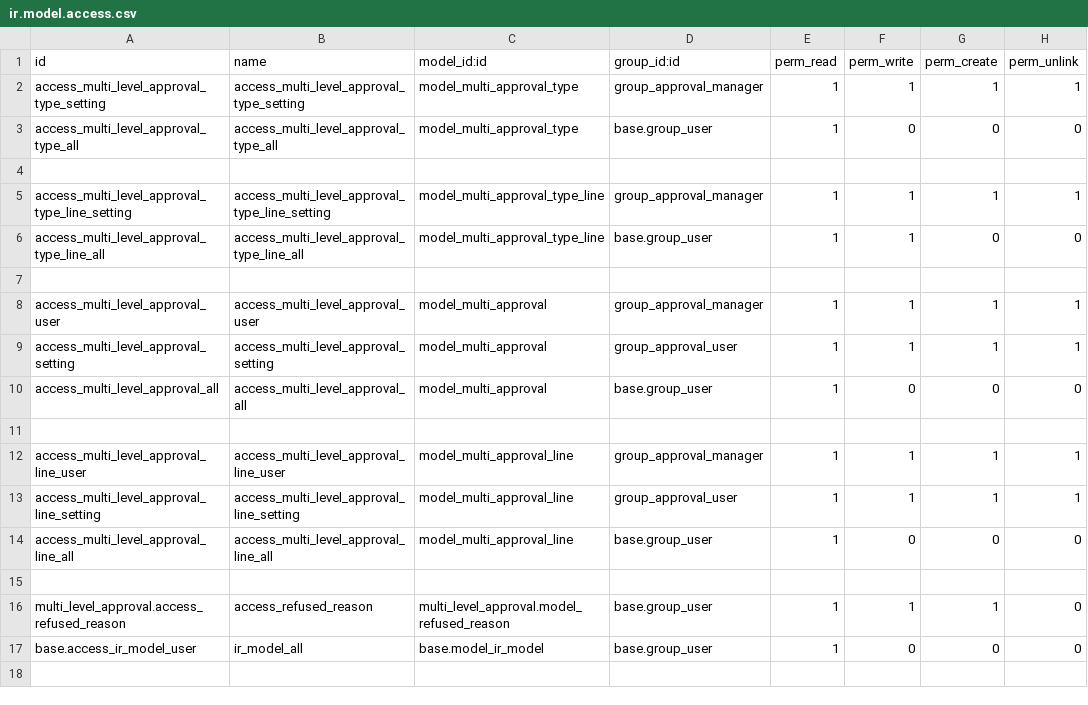
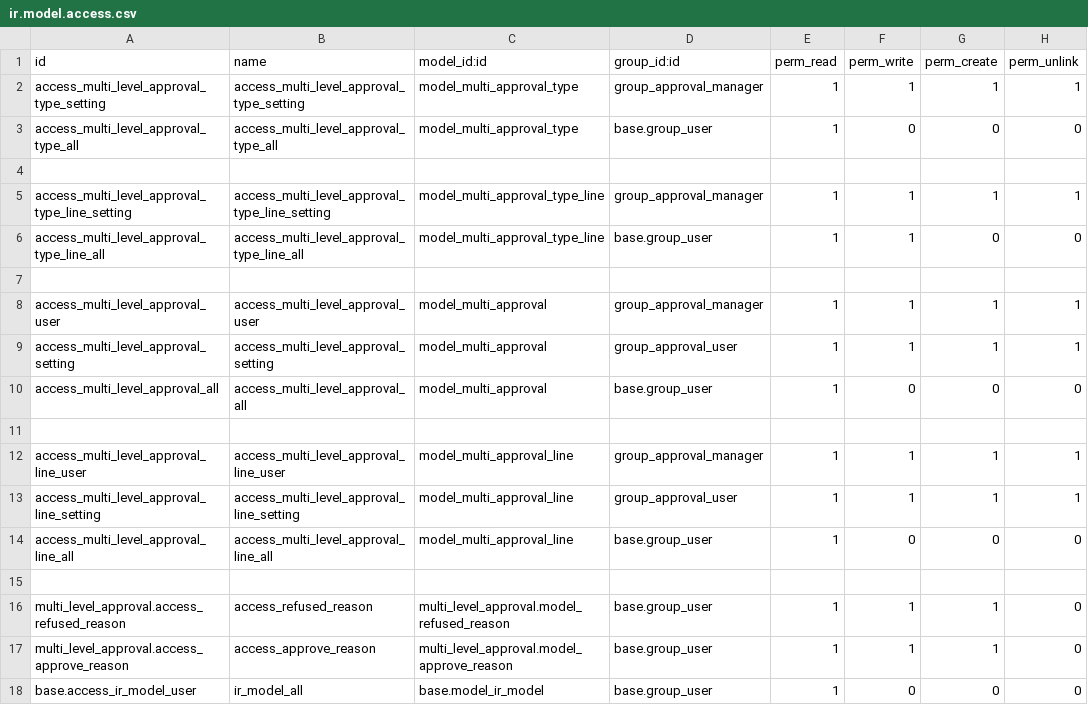
Before and after one commit to pmpmpeter/odooekara, a CSV file: multi_level_approval/security/ir.model.access.csv, drawn as a sheet; the diff names each change by its address in the sheet, - before the commit and + after, or states it on an @@ line.

```diff
--- a/multi_level_approval/security/ir.model.access.csv
+++ b/multi_level_approval/security/ir.model.access.csv
+row 17: multi_level_approval.access_approve_reason | access_approve_reason | multi_level_approval.model_approve_reason | base.group_user | 1 | 1 | 1 | 0
```
Also changed, not shown: 11 other files.
